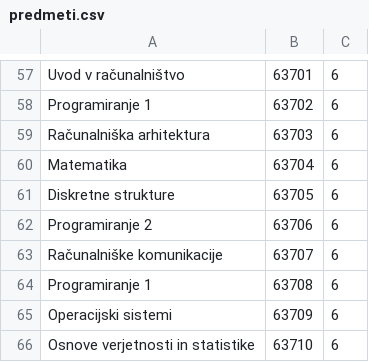
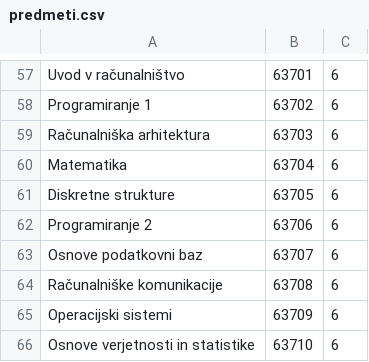
Before and after one commit to nsubic/TPO, a CSV file: application/TPO/predmeti.csv, drawn as a sheet; only a part is shown, gaps mark what is left out.

```diff
--- a/application/TPO/predmeti.csv
+++ b/application/TPO/predmeti.csv
@@ -62,4 +62,4 @@ Diskretne strukture,63705,6
 Programiranje 2,63706,6
-Računalniške komunikacije,63707,6
-Programiranje 1,63708,6
+Osnove podatkovni baz,63707,6
+Računalniške komunikacije,63708,6
 Operacijski sistemi,63709,6
```
Also changed, not shown: application/TPO/predmetnik.csv, 9 other files.
